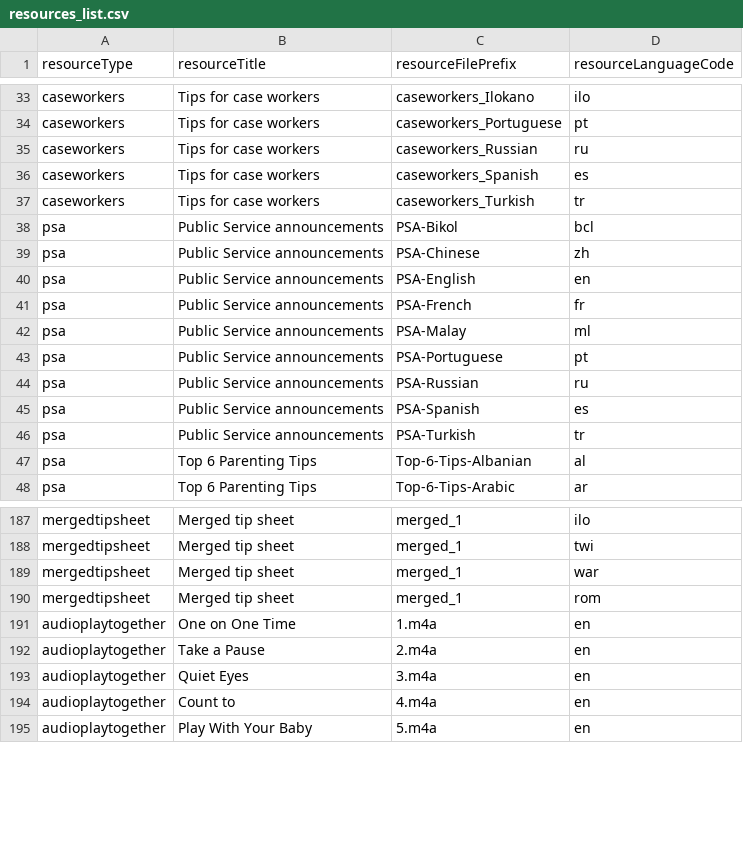
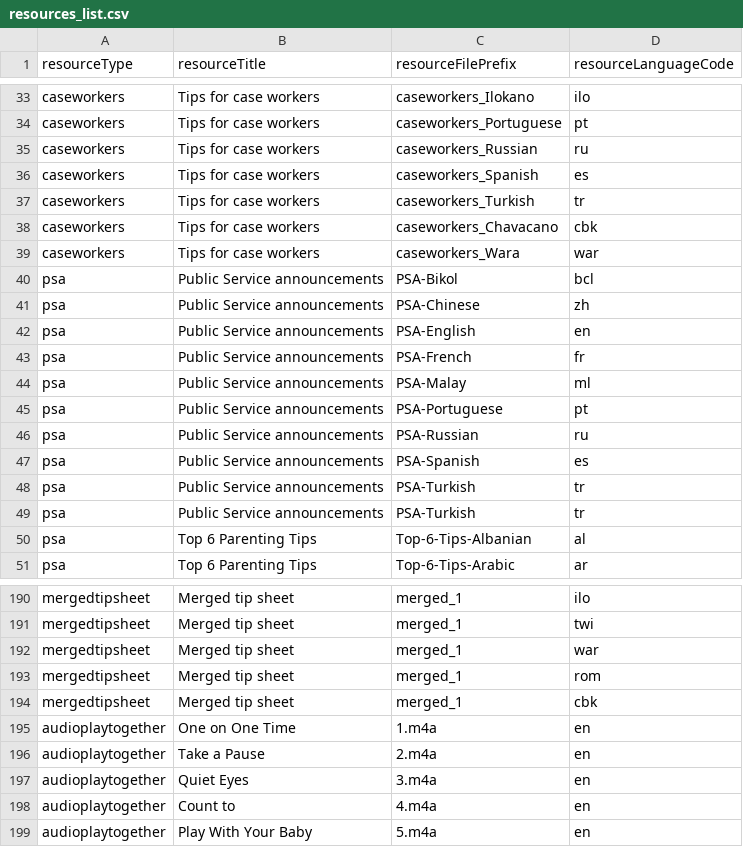
Before and after one commit to sylviawakoli/covid-parenting-website, a CSV file: src/assets/resources/resources_list.csv, drawn as a sheet; only a part is shown, gaps mark what is left out; the diff names each change by its address in the sheet, - before the commit and + after, or states it on an @@ line.

```diff
--- a/src/assets/resources/resources_list.csv
+++ b/src/assets/resources/resources_list.csv
+row 38: caseworkers | Tips for case workers | caseworkers_Chavacano | cbk
+row 39: caseworkers | Tips for case workers | caseworkers_Wara | war
+row 48: psa | Public Service announcements | PSA-Turkish | tr
+row 194: mergedtipsheet | Merged tip sheet | merged_1 | cbk
```
Also changed, not shown: src/assets/tip_sheets/tipSheetNames.csv, 27 other files.
